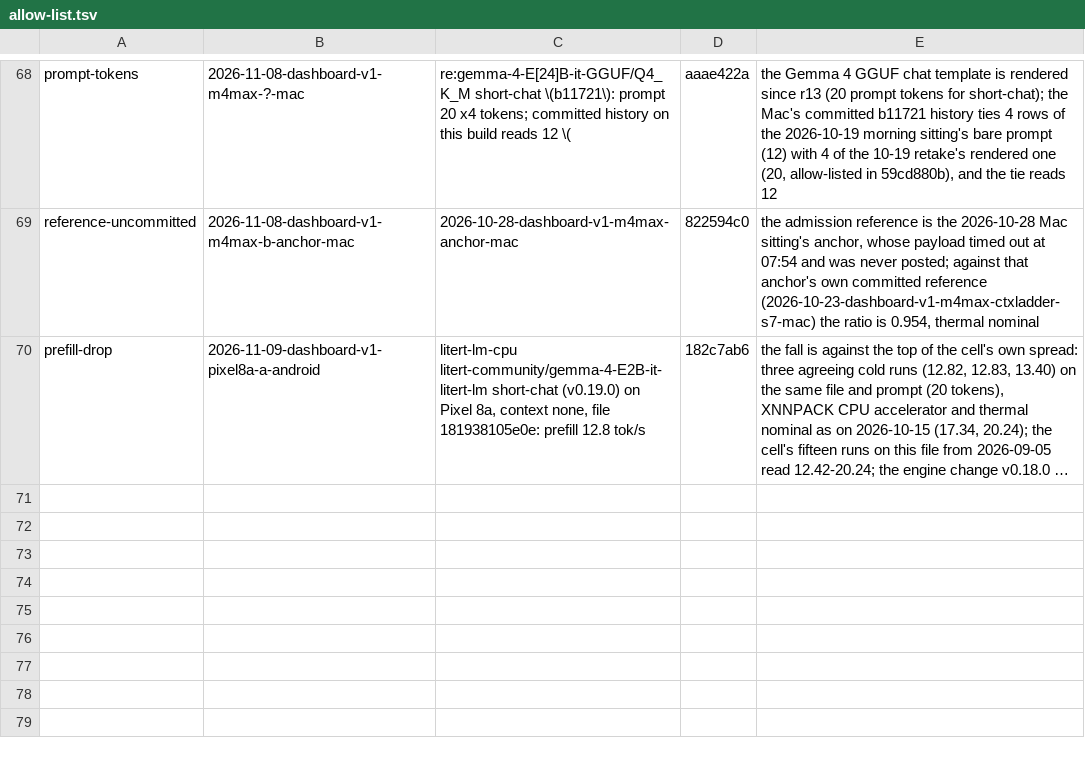
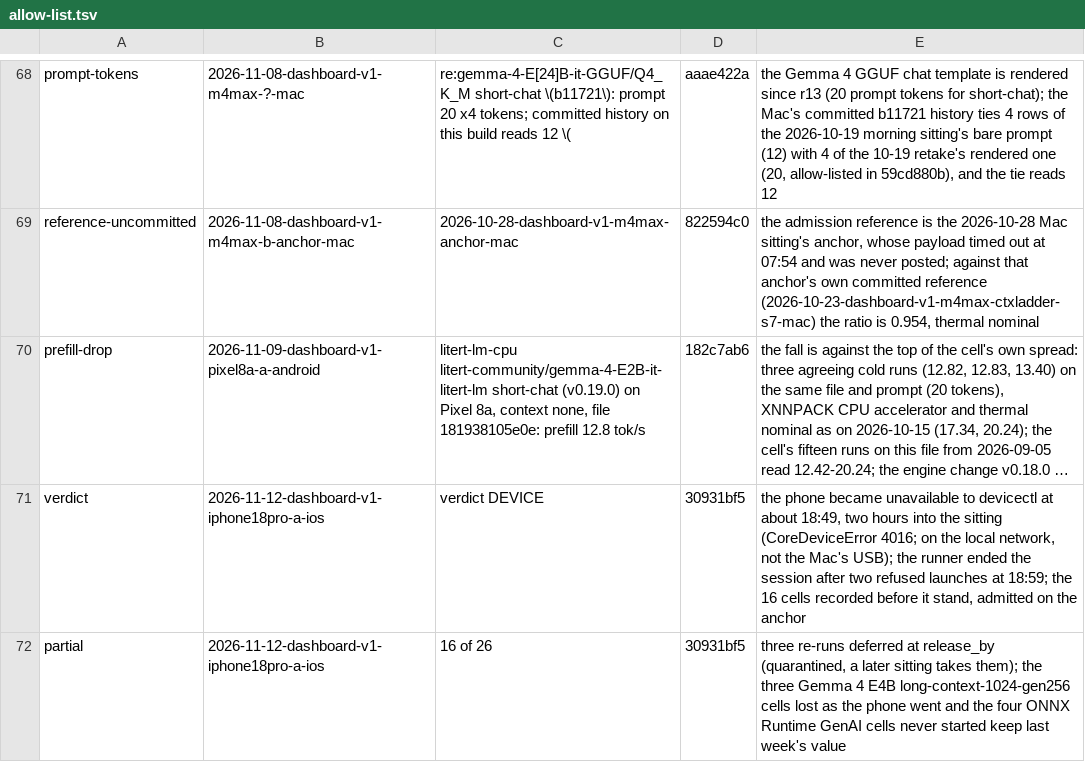
Before and after one commit to john-rocky/edge-llm-bench, a TSV file: ops/session-check/allow-list.tsv, drawn as a sheet; only a part is shown, gaps mark what is left out; long unchanged cells end in …; the diff names each change by its address in the sheet, - before the commit and + after, or states it on an @@ line.

Commit message:
allow-list: verdict and partial of 2026-11-12-dashboard-v1-iphone18pro-a-ios (the phone became unavailable two hours into part a; reason 30931bf5)

```diff
--- a/ops/session-check/allow-list.tsv
+++ b/ops/session-check/allow-list.tsv
+row 71: verdict | 2026-11-12-dashboard-v1-iphone18pro-a-ios | verdict DEVICE | 30931bf5 | the phone became unavailable to devicectl at about 18:49, two hours into the sitting (CoreDeviceError 4016; on the local network, not the Mac's USB); the runner ended the session after two refused launches at 18:59; the 16 cells recorded before it stand, admitted on the anchor
+row 72: partial | 2026-11-12-dashboard-v1-iphone18pro-a-ios | 16 of 26 | 30931bf5 | three re-runs deferred at release_by (quarantined, a later sitting takes them); the three Gemma 4 E4B long-context-1024-gen256 cells lost as the phone went and the four ONNX Runtime GenAI cells never started keep last week's value
```
